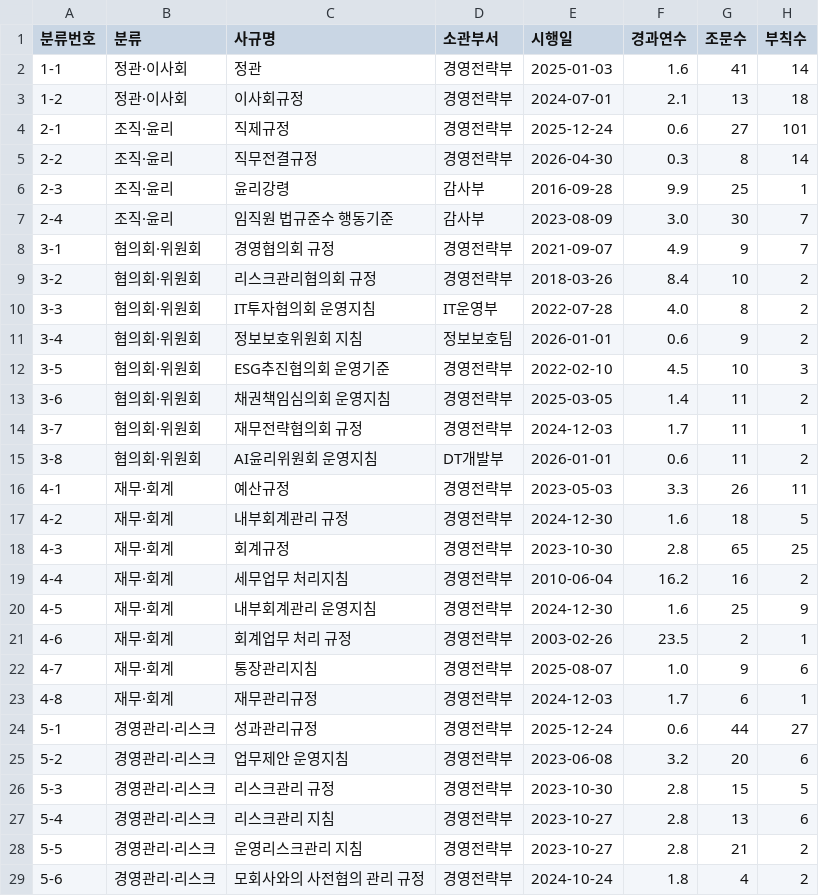
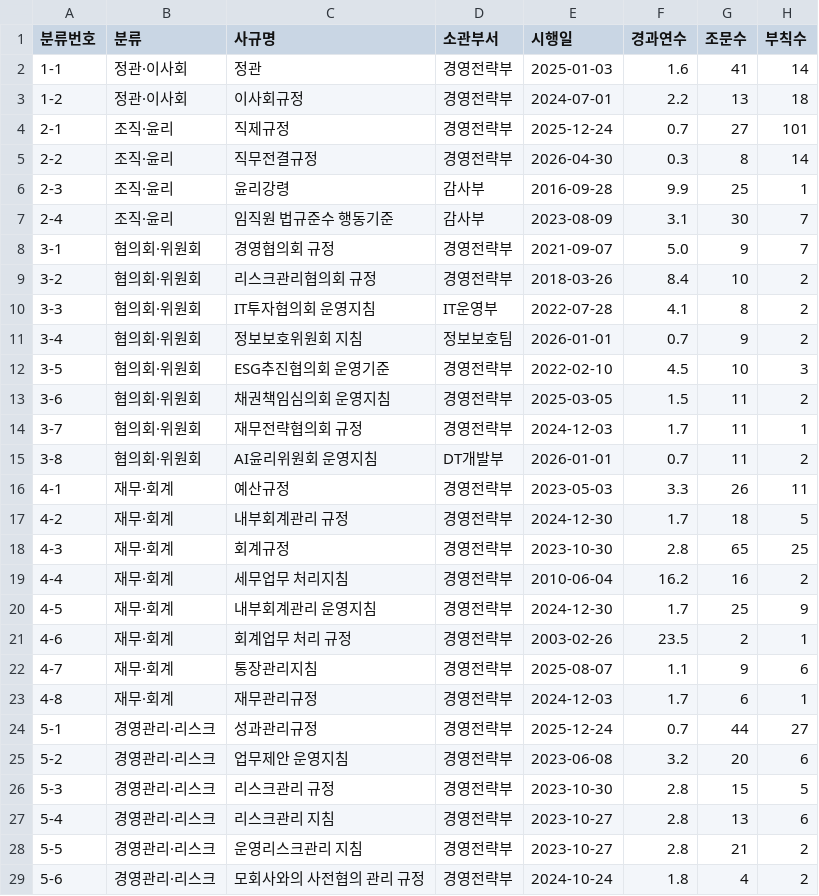
Before and after one commit to di-Seo-KR/kbci-rule, a CSV file: kb-sagyu/data/사규목록.csv, drawn as a sheet; only a part is shown; the diff covers the shown part only; the diff names each change by its address in the sheet, - before the commit and + after, or states it on an @@ line.

```diff
--- a/kb-sagyu/data/사규목록.csv
+++ b/kb-sagyu/data/사규목록.csv
-F3 (경과연수): 2.1
+F3 (경과연수): 2.2
-F4 (경과연수): 0.6
+F4 (경과연수): 0.7
-F7 (경과연수): 3.0
+F7 (경과연수): 3.1
-F8 (경과연수): 4.9
+F8 (경과연수): 5.0
-F10 (경과연수): 4.0
+F10 (경과연수): 4.1
-F11 (경과연수): 0.6
+F11 (경과연수): 0.7
-F13 (경과연수): 1.4
+F13 (경과연수): 1.5
-F15 (경과연수): 0.6
+F15 (경과연수): 0.7
-F17 (경과연수): 1.6
+F17 (경과연수): 1.7
-F20 (경과연수): 1.6
+F20 (경과연수): 1.7
-F22 (경과연수): 1.0
+F22 (경과연수): 1.1
-F24 (경과연수): 0.6
+F24 (경과연수): 0.7
```
Also changed, not shown: 33 edited cells elsewhere in this file, kb-sagyu/data/인용관계.csv, 9 other files.
